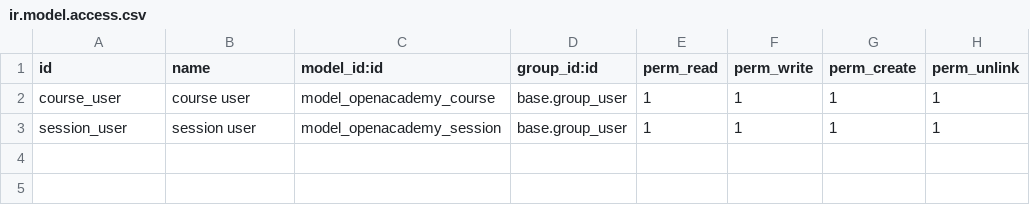
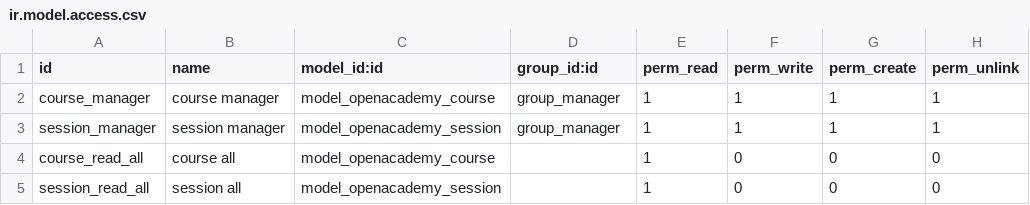
Before and after one commit to mohamedabuemira/openacademy-odoo13, a CSV file: security/ir.model.access.csv, drawn as a sheet.

```diff
--- a/security/ir.model.access.csv
+++ b/security/ir.model.access.csv
@@ -1,3 +1,5 @@
 id,name,model_id:id,group_id:id,perm_read,perm_write,perm_create,perm_unlink
-course_user,course user,model_openacademy_course,base.group_user,1,1,1,1
-session_user,session user,model_openacademy_session,base.group_user,1,1,1,1
+course_manager,course manager,model_openacademy_course,group_manager,1,1,1,1
+session_manager,session manager,model_openacademy_session,group_manager,1,1,1,1
+course_read_all,course all,model_openacademy_course,,1,0,0,0
+session_read_all,session all,model_openacademy_session,,1,0,0,0
```
Also changed, not shown: 7 other files.
